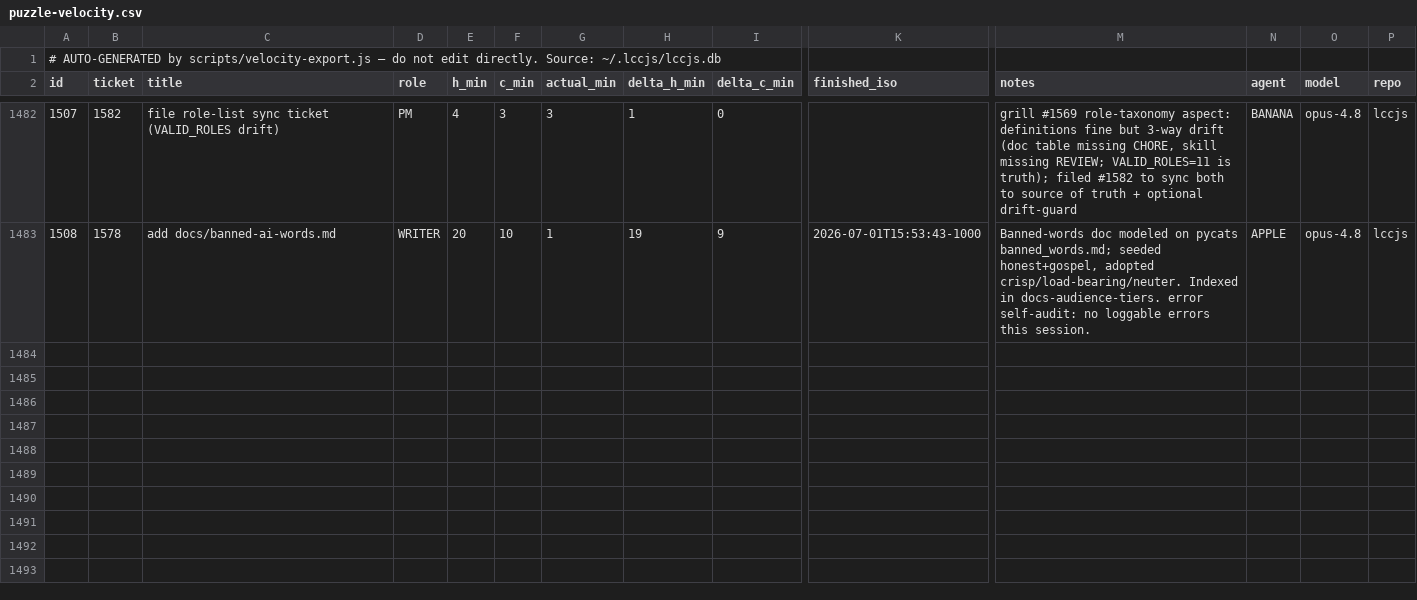
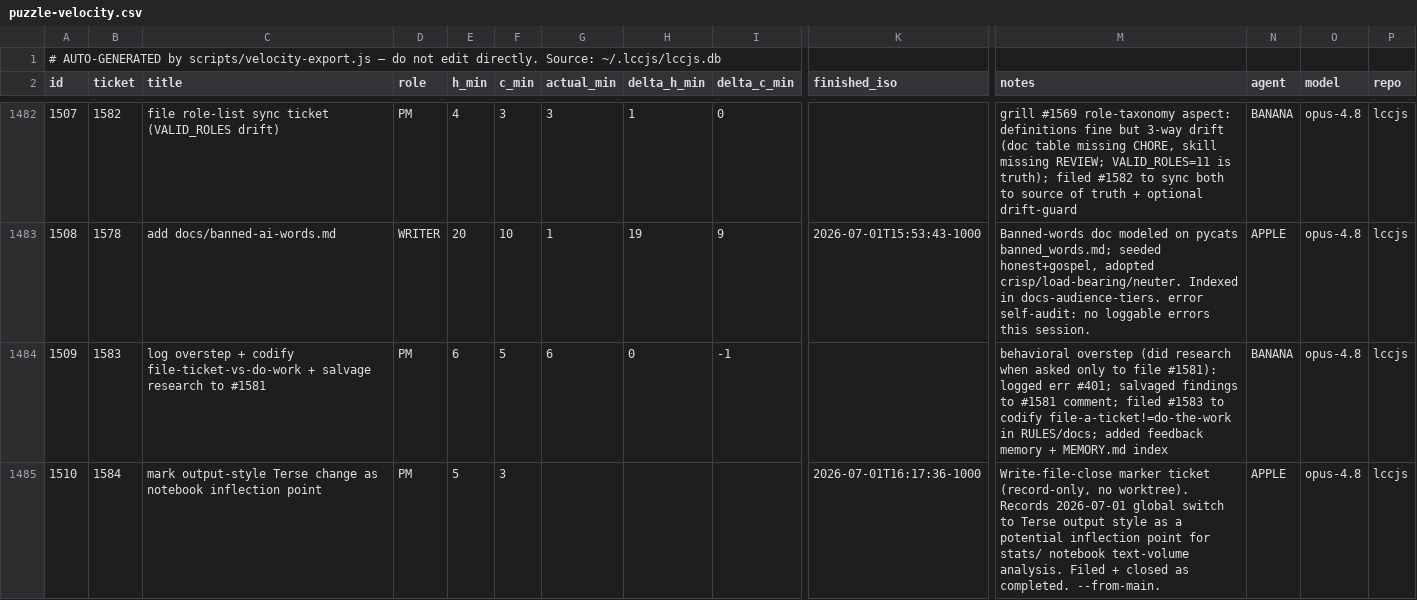
Before and after one commit to avidrucker/lccjs, a CSV file: docs/puzzle-velocity.csv, drawn as a sheet; only a part is shown, gaps mark what is left out; rows hold the shown columns only; the diff covers the shown part only; the diff names each change by its address in the sheet, - before the commit and + after, or states it on an @@ line.

```diff
--- a/docs/puzzle-velocity.csv
+++ b/docs/puzzle-velocity.csv
+row 1484: 1509 | 1583 | log overstep + codify file-ticket-vs-do-work + salvage research to #1581 | PM | 6 | 5 | 6 | 0 | -1 |  | behavioral overstep (did research when asked only to file #1581): logged err #401; salvaged findings to #1581 comment; filed #1583 to codify file-a-ticket!=do-the-work in RULES/docs; added feedback memory + MEMORY.md index | BANANA | opus-4.8 | lccjs
+row 1485: 1510 | 1584 | mark output-style Terse change as notebook inflection point | PM | 5 | 3 |  |  |  | 2026-07-01T16:17:36-1000 | Write-file-close marker ticket (record-only, no worktree). Records 2026-07-01 global switch to Terse output style as a potential inflection point for stats/ notebook text-volume analysis. Filed + closed as completed. --from-main. | APPLE | opus-4.8 | lccjs
```
Also changed, not shown: 1 added row elsewhere in this file, 1 other file.
